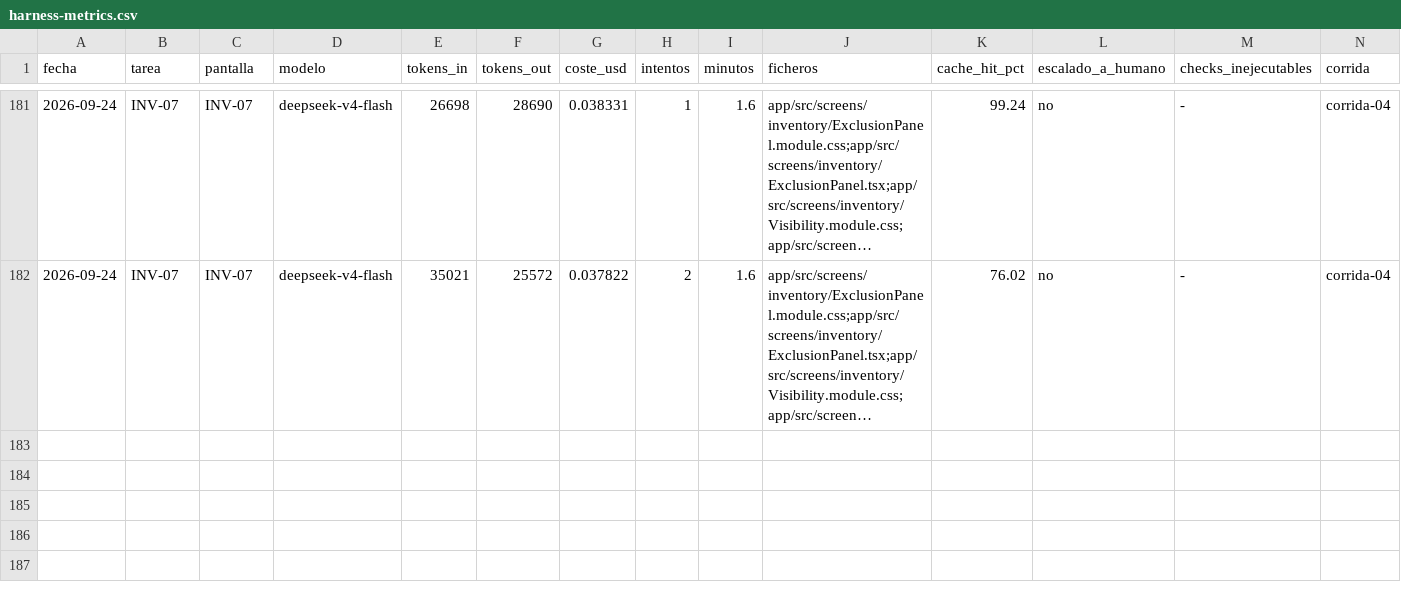
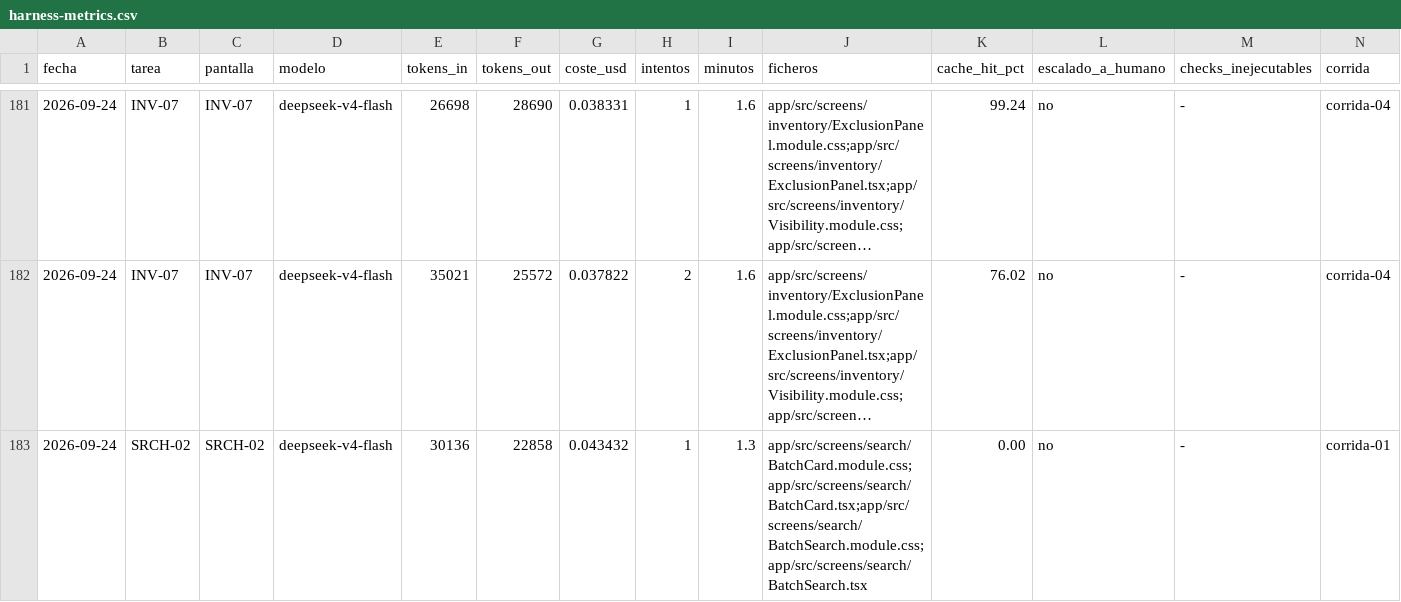
Before and after one commit to aguillensp-sudo/RinWorld.io, a CSV file: openspec/mvp/harness-metrics.csv, drawn as a sheet; only a part is shown, gaps mark what is left out; long unchanged cells end in …; rows hold the shown columns only; the diff names each change by its address in the sheet, - before the commit and + after, or states it on an @@ line.

```diff
--- a/openspec/mvp/harness-metrics.csv
+++ b/openspec/mvp/harness-metrics.csv
+row 183: 2026-09-24 | SRCH-02 | SRCH-02 | deepseek-v4-flash | 30136 | 22858 | 0.043432 | 1 | 1.3 | app/src/screens/search/BatchCard.module.css;app/src/screens/search/BatchCard.tsx;app/src/screens/search/BatchSearch.module.css;app/src/screens/search/BatchSearch.tsx | 0.00 | no | - | corrida-01
```
Also changed, not shown: 2 other files.
